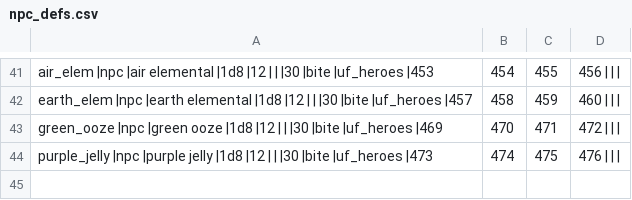
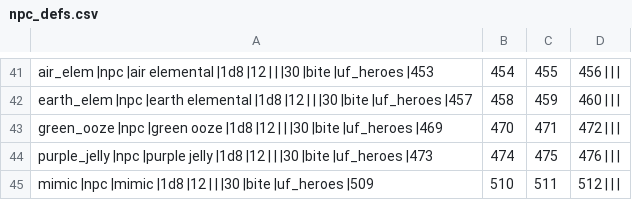
Before and after one commit to wolf81/despair, a CSV file: dat/npc_defs.csv, drawn as a sheet; only a part is shown, gaps mark what is left out.

```diff
--- a/dat/npc_defs.csv
+++ b/dat/npc_defs.csv
@@ -44 +44,2 @@ green_ooze    |npc   |green ooze            |1d8   |12  |       |       |30
 purple_jelly  |npc   |purple jelly          |1d8   |12  |       |       |30     |bite     |uf_heroes |473,474,475,476 |        |         |
+mimic         |npc   |mimic                 |1d8   |12  |       |       |30     |bite     |uf_heroes |509,510,511,512 |        |         |
```
Also changed, not shown: 1 other file.
